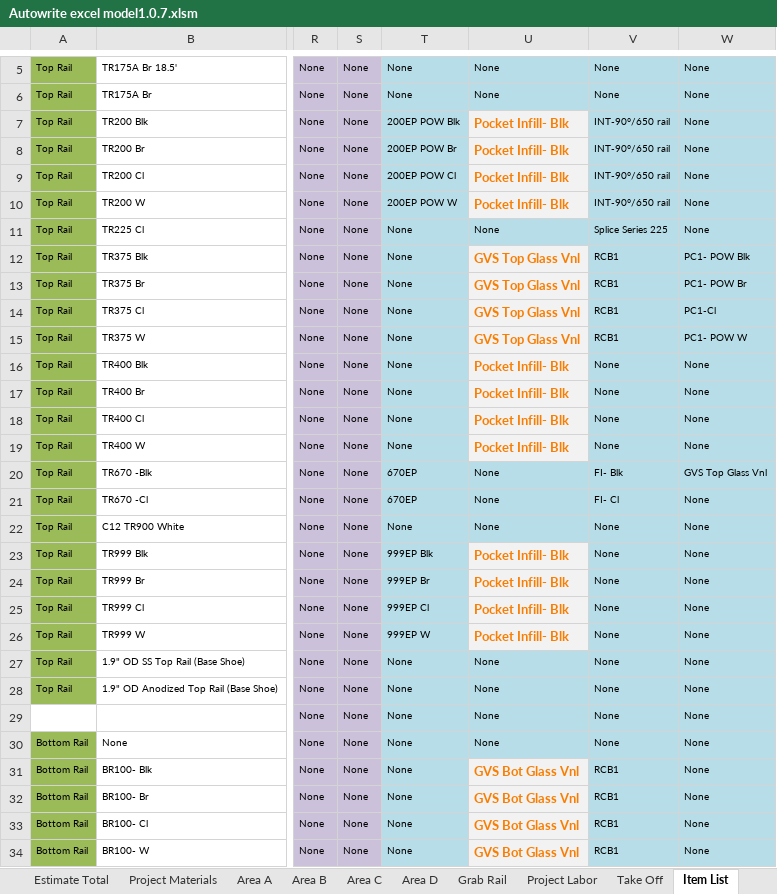
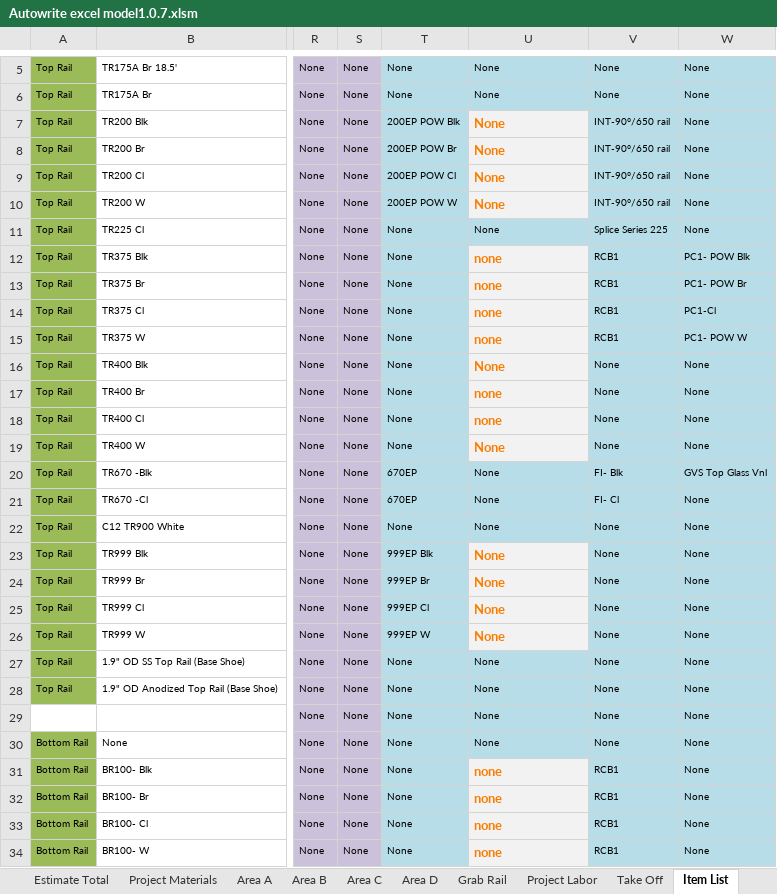
Before and after one commit to yothebob/excel-est-to-proposal, an Excel workbook: Autowrite excel model1.0.7.xlsm, sheet Item List, drawn as a sheet; only a part is shown, gaps mark what is left out; values as stored, in another font and other column widths than the file's, no borders; the diff covers the shown part only; the diff names each change by its address in the sheet, - before the commit and + after, or states it on an @@ line.

```diff
--- a/Autowrite excel model1.0.7.xlsm (sheet Item List)
+++ b/Autowrite excel model1.0.7.xlsm (sheet Item List)
-U7:U10: Pocket Infill- Blk
+U7:U10: None
-U12:U15: GVS Top Glass Vnl
+U12:U15: none
-U16: Pocket Infill- Blk
+U16: None
-U17:U18: Pocket Infill- Blk
+U17:U18: none
-U19: Pocket Infill- Blk
+U19: None
-U23:U26: Pocket Infill- Blk
+U23:U26: None
-U31:U34: GVS Bot Glass Vnl
+U31:U34: none
```
Also changed, not shown: 45 edited cells elsewhere in this sheet, sheet Estimate Total, sheet Area A, sheet Area C, sheet Project Materials, sheet Grab Rail, sheet Project Labor, 3 more sheets, formulas that keep their value, hidden cells, 11 other files.
